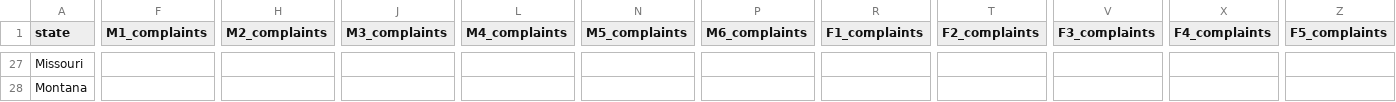
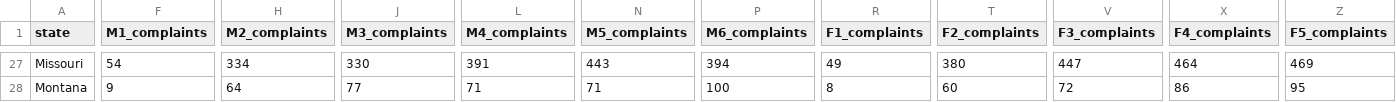
Before and after one commit to zmward/cyberfraud, a CSV file: datasetfor2012.csv, drawn as a sheet; only a part is shown, gaps mark what is left out; the diff covers the shown part only; the diff names each change by its address in the sheet, - before the commit and + after, or states it on an @@ line.

```diff
--- a/datasetfor2012.csv
+++ b/datasetfor2012.csv
-F27 (M1_complaints): (empty)
+F27 (M1_complaints): 54
-H27 (M2_complaints): (empty)
+H27 (M2_complaints): 334
-J27 (M3_complaints): (empty)
+J27 (M3_complaints): 330
-L27 (M4_complaints): (empty)
+L27 (M4_complaints): 391
-N27 (M5_complaints): (empty)
+N27 (M5_complaints): 443
-P27 (M6_complaints): (empty)
+P27 (M6_complaints): 394
-R27 (F1_complaints): (empty)
+R27 (F1_complaints): 49
-T27 (F2_complaints): (empty)
+T27 (F2_complaints): 380
-V27 (F3_complaints): (empty)
+V27 (F3_complaints): 447
-X27 (F4_complaints): (empty)
+X27 (F4_complaints): 464
-Z27 (F5_complaints): (empty)
+Z27 (F5_complaints): 469
-F28 (M1_complaints): (empty)
+F28 (M1_complaints): 9
-H28 (M2_complaints): (empty)
+H28 (M2_complaints): 64
-J28 (M3_complaints): (empty)
+J28 (M3_complaints): 77
-L28 (M4_complaints): (empty)
+L28 (M4_complaints): 71
-N28 (M5_complaints): (empty)
+N28 (M5_complaints): 71
-P28 (M6_complaints): (empty)
+P28 (M6_complaints): 100
-R28 (F1_complaints): (empty)
+R28 (F1_complaints): 8
-T28 (F2_complaints): (empty)
+T28 (F2_complaints): 60
-V28 (F3_complaints): (empty)
+V28 (F3_complaints): 72
-X28 (F4_complaints): (empty)
+X28 (F4_complaints): 86
-Z28 (F5_complaints): (empty)
+Z28 (F5_complaints): 95
```
Also changed, not shown: 74 edited cells elsewhere in this file.
